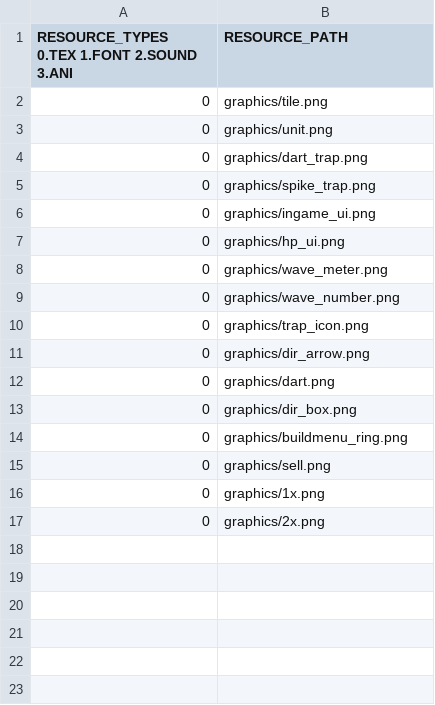
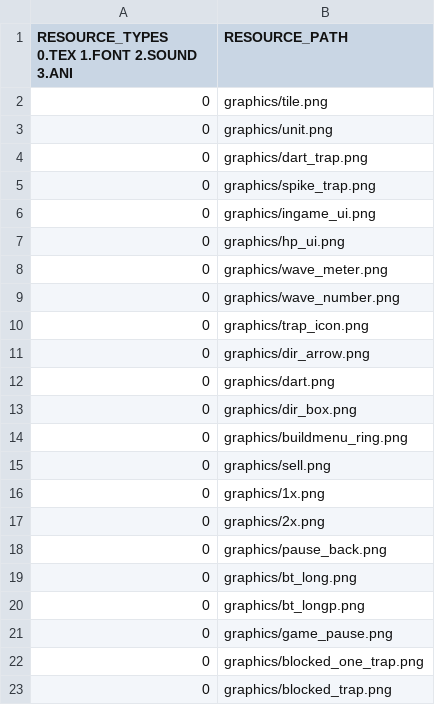
Before and after one commit to Crecrepher/Open_Warfare, a CSV file: Open_Warfare-bin/tables/GameResourceList.csv, drawn as a sheet.

```diff
--- a/Open_Warfare-bin/tables/GameResourceList.csv
+++ b/Open_Warfare-bin/tables/GameResourceList.csv
@@ -17 +17,7 @@ RESOURCE_TYPES 0.TEX 1.FONT 2.SOUND 3.ANI,RESOURCE_PATH
 0,graphics/2x.png
+0,graphics/pause_back.png
+0,graphics/bt_long.png
+0,graphics/bt_longp.png
+0,graphics/game_pause.png
+0,graphics/blocked_one_trap.png
+0,graphics/blocked_trap.png
```
Also changed, not shown: 49 other files.
